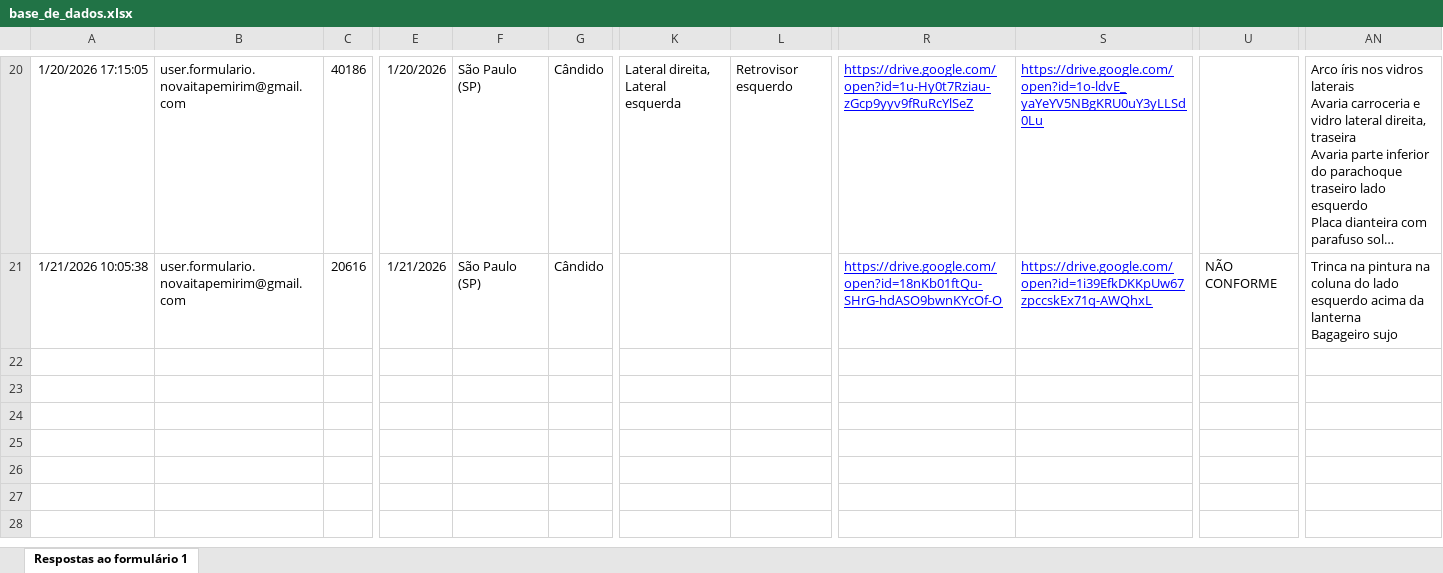
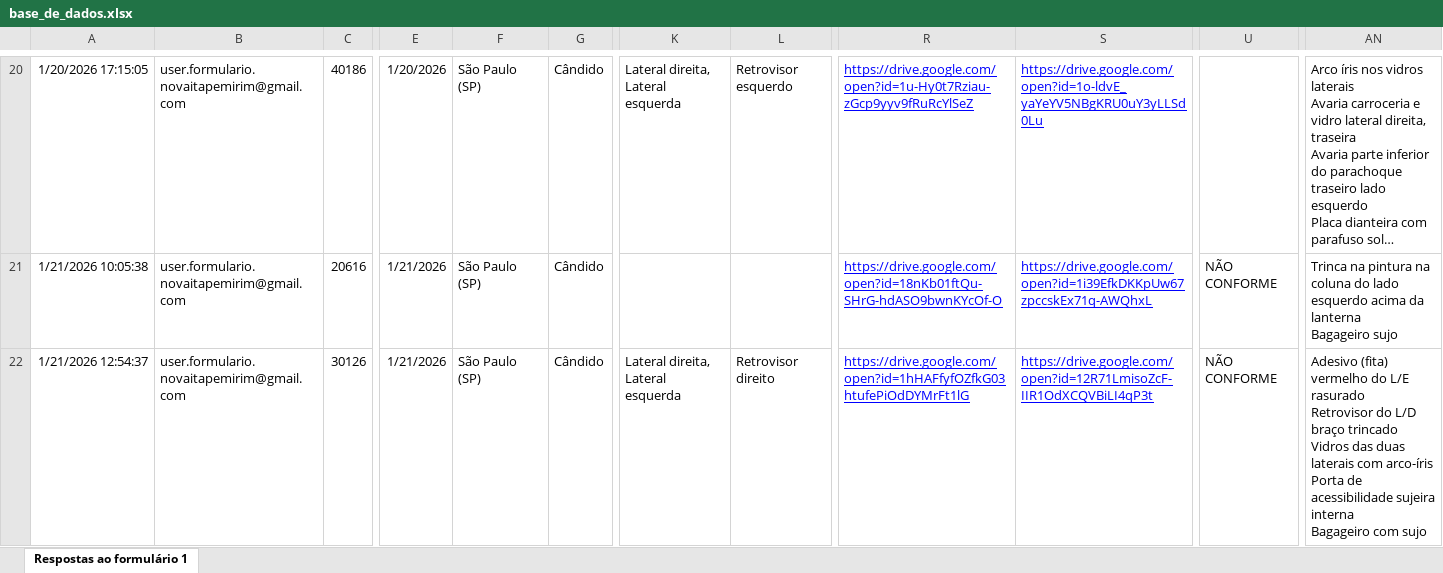
Before and after one commit to Vinipurcinelli-hub/Checklist, an Excel workbook: base_de_dados.xlsx, sheet Respostas ao formulário 1, drawn as a sheet; only a part is shown, gaps mark what is left out; long unchanged cells end in …; values as stored, in another font and other column widths than the file's, no borders; table styles not drawn; rows hold the shown columns only; ↵ is a line break in a cell; the diff names each change by its address in the sheet, - before the commit and + after, or states it on an @@ line.

Commit message:
Add files via upload

```diff
--- a/base_de_dados.xlsx (sheet Respostas ao formulário 1)
+++ b/base_de_dados.xlsx (sheet Respostas ao formulário 1)
+row 22: 1/21/2026 12:54:37 | user.formulario.novaitapemirim@gmail.com | 30126 | 1/21/2026 | São Paulo (SP) | Cândido | Lateral direita, Lateral esquerda | Retrovisor direito | https://drive.google.com/open?id=1hHAFfyfOZfkG03htufePiOdDYMrFt1lG | https://drive.google.com/open?id=12R71LmisoZcF-IIR1OdXCQVBiLI4qP3t | NÃO CONFORME | Adesivo (fita) vermelho do L/E rasurado ↵ Retrovisor do L/D braço trincado ↵ Vidros das duas laterais com arco-íris ↵ Porta de acessibilidade sujeira interna ↵ Bagageiro com sujo
```
